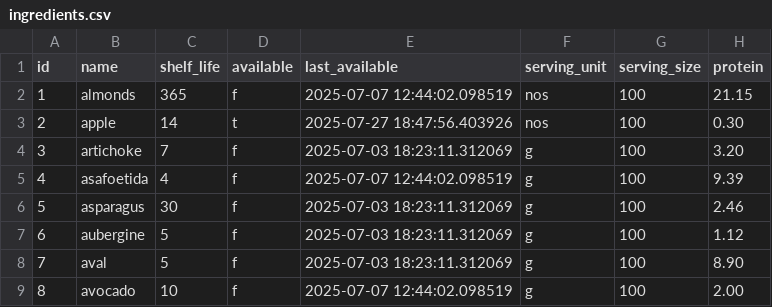
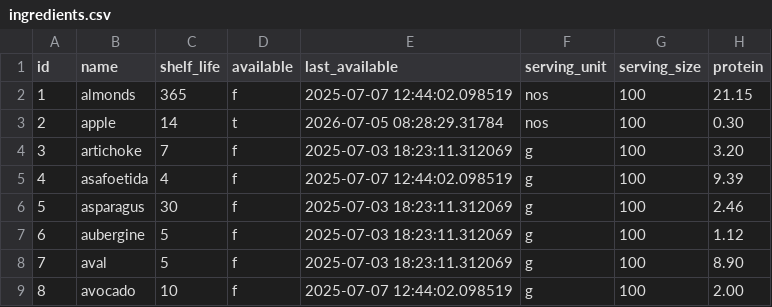
Before and after one commit to manojmanivannan/MealPlanner, a CSV file: backend/data/ingredients.csv, drawn as a sheet; only a part is shown; the diff names each change by its address in the sheet, - before the commit and + after, or states it on an @@ line.

Commit message:
chore: update apple availability timestamp and adjust weekly meal plan ingredients

```diff
--- a/backend/data/ingredients.csv
+++ b/backend/data/ingredients.csv
-E3 (last_available): 2025-07-27 18:47:56.403926
+E3 (last_available): 2026-07-05 08:28:29.31784
```
Also changed, not shown: backend/data/weekly_plan.csv.
